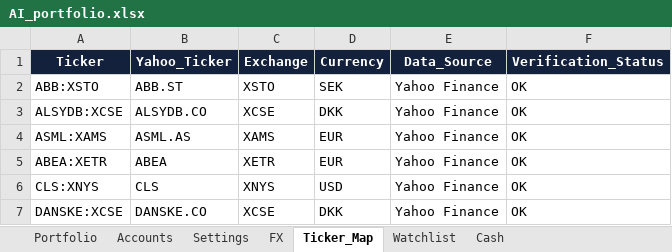
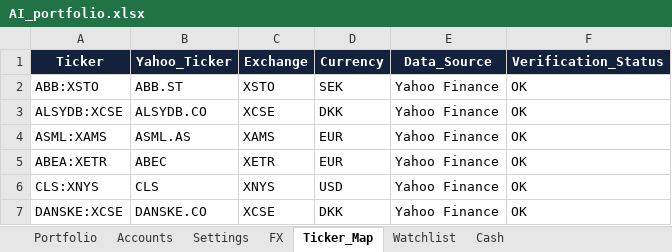
Before and after one commit to tonnirasmussen70/Investment-OS, an Excel workbook: data/AI_portfolio.xlsx, sheet Ticker_Map, drawn as a sheet; only a part is shown; values as stored, in another font and other column widths than the file's, no borders; table styles not drawn; the diff names each change by its address in the sheet, - before the commit and + after, or states it on an @@ line.

```diff
--- a/data/AI_portfolio.xlsx (sheet Ticker_Map)
+++ b/data/AI_portfolio.xlsx (sheet Ticker_Map)
-B5 (Yahoo_Ticker): ABEA
+B5 (Yahoo_Ticker): ABEC
```
Also changed, not shown: sheet Portfolio, sheet Settings, sheet Cash, sheet FX.
